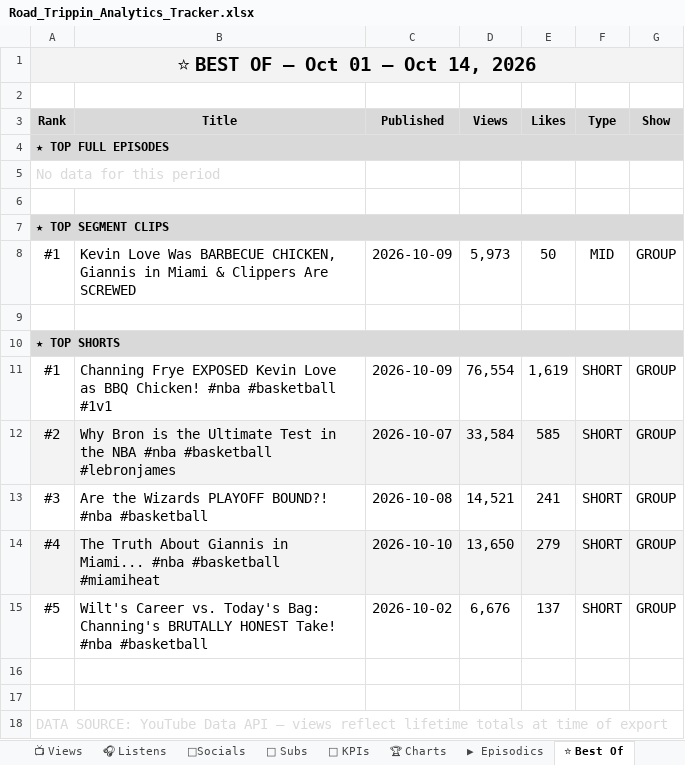
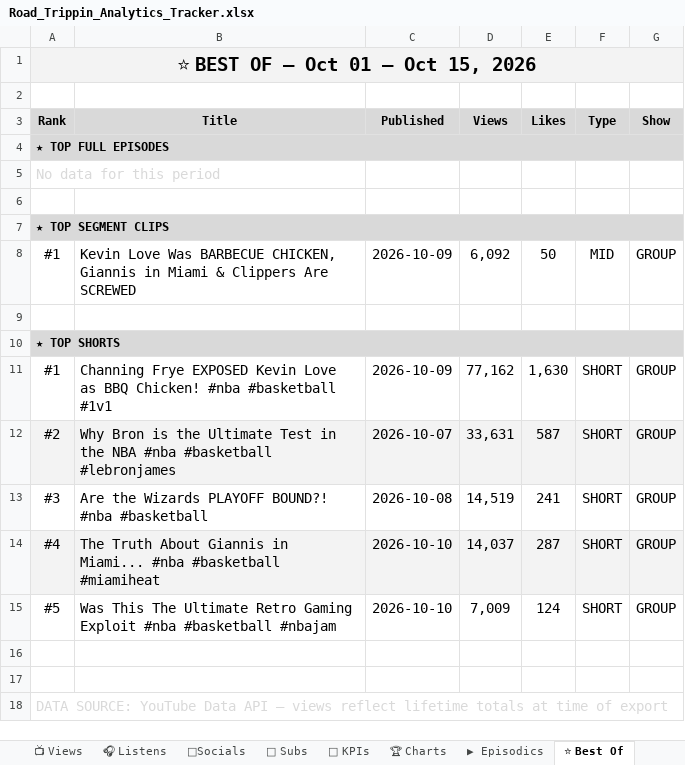
Before and after one commit to raindelaymedia/roadtrippin, an Excel workbook: master/shows/road_trippin/data/Road_Trippin_Analytics_Tracker.xlsx, sheet ⭐ Best Of, drawn as a sheet; values as stored, in another font and other column widths than the file's, no borders; the diff names each change by its address in the sheet, - before the commit and + after, or states it on an @@ line.

```diff
--- a/master/shows/road_trippin/data/Road_Trippin_Analytics_Tracker.xlsx (sheet ⭐ Best Of)
+++ b/master/shows/road_trippin/data/Road_Trippin_Analytics_Tracker.xlsx (sheet ⭐ Best Of)
-A1 (Rank): ⭐ BEST OF — Oct 01 – Oct 14, 2026
+A1 (Rank): ⭐ BEST OF — Oct 01 – Oct 15, 2026
-D8 (Views): 5,973
+D8 (Views): 6,092
-D11 (Views): 76,554
+D11 (Views): 77,162
-E11 (Likes): 1,619
+E11 (Likes): 1,630
-D12 (Views): 33,584
+D12 (Views): 33,631
-E12 (Likes): 585
+E12 (Likes): 587
-D13 (Views): 14,521
+D13 (Views): 14,519
-D14 (Views): 13,650
+D14 (Views): 14,037
-E14 (Likes): 279
+E14 (Likes): 287
-B15 (Title): Wilt's Career vs. Today's Bag: Channing's BRUTALLY HONEST Take! #nba #basketball
+B15 (Title): Was This The Ultimate Retro Gaming Exploit #nba #basketball #nbajam
-C15 (Published): 2026-10-02
+C15 (Published): 2026-10-10
-D15 (Views): 6,676
+D15 (Views): 7,009
-E15 (Likes): 137
+E15 (Likes): 124
```
Also changed, not shown: sheet 👥 Subs, sheet 📺 Views, sheet ▶ Episodics, sheet 🔑 KPIs, 18 other files.
